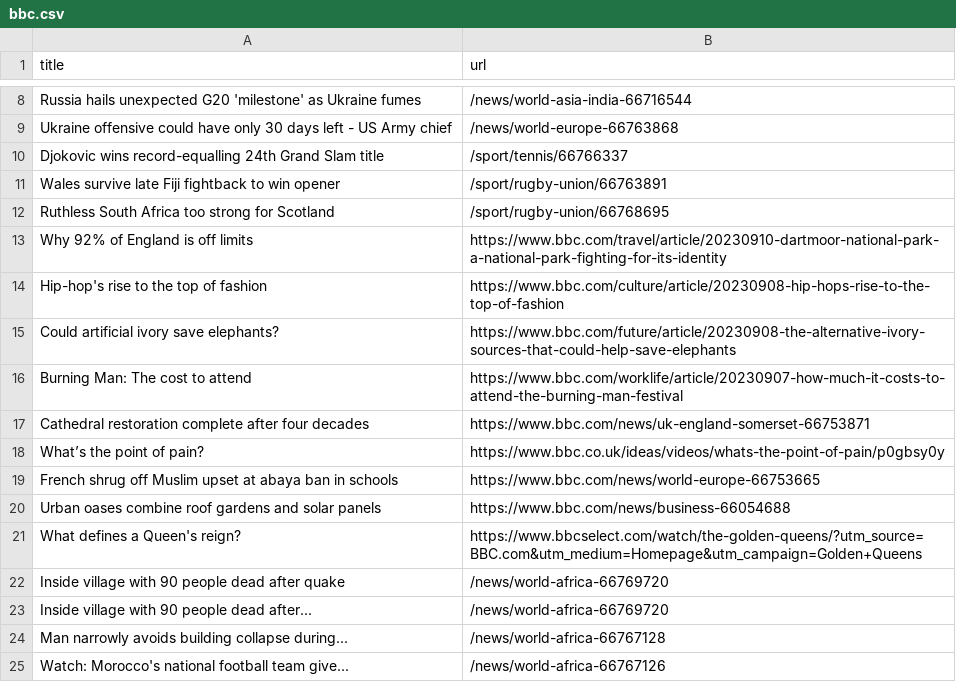
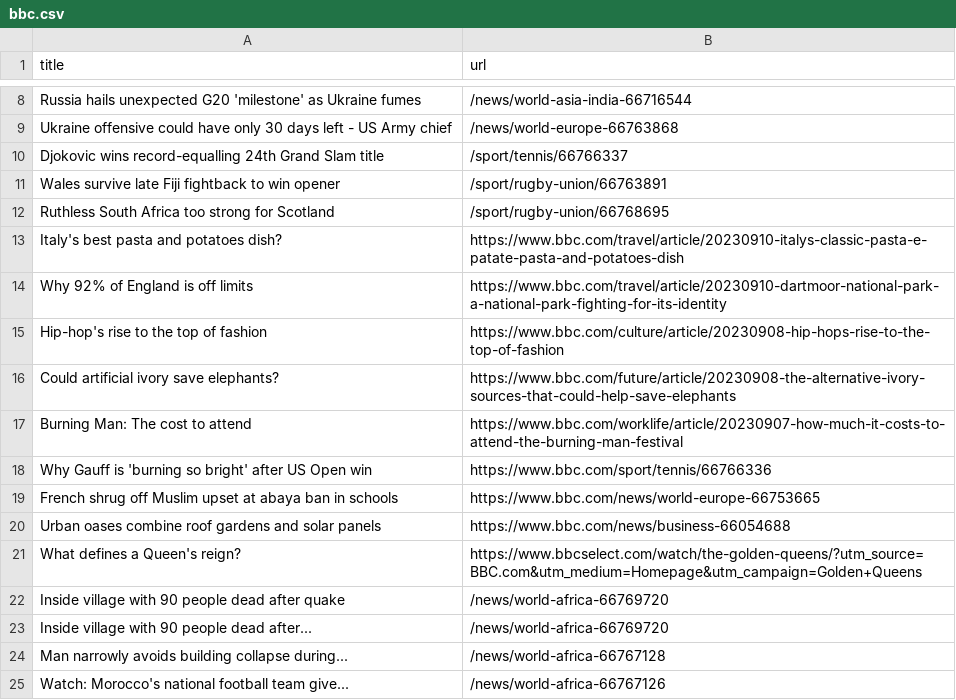
Before and after one commit to jsoma/automatic-scraper-bbc, a CSV file: bbc.csv, drawn as a sheet; only a part is shown, gaps mark what is left out; removed rows and columns are numbered as before the commit, all else as after; the diff names each change by its address in the sheet, - before the commit and + after, or states it on an @@ line.

```diff
--- a/bbc.csv
+++ b/bbc.csv
+row 13: Italy's best pasta and potatoes dish? | https://www.bbc.com/travel/article/20230910-italys-classic-pasta-e-patate-pasta-and-potatoes-dish
-row 17: Cathedral restoration complete after four decades | https://www.bbc.com/news/uk-england-somerset-66753871
-row 18: What’s the point of pain? | https://www.bbc.co.uk/ideas/videos/whats-the-point-of-pain/p0gbsy0y
+row 18: Why Gauff is 'burning so bright' after US Open win | https://www.bbc.com/sport/tennis/66766336
```
